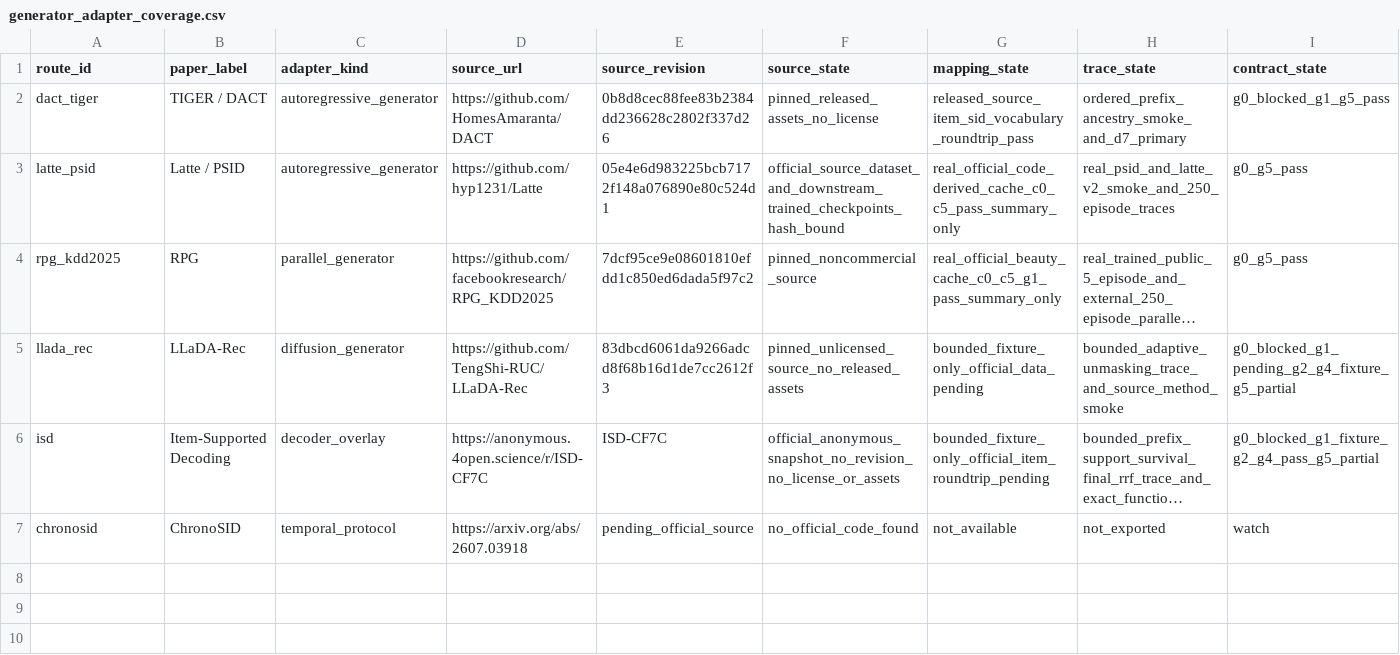
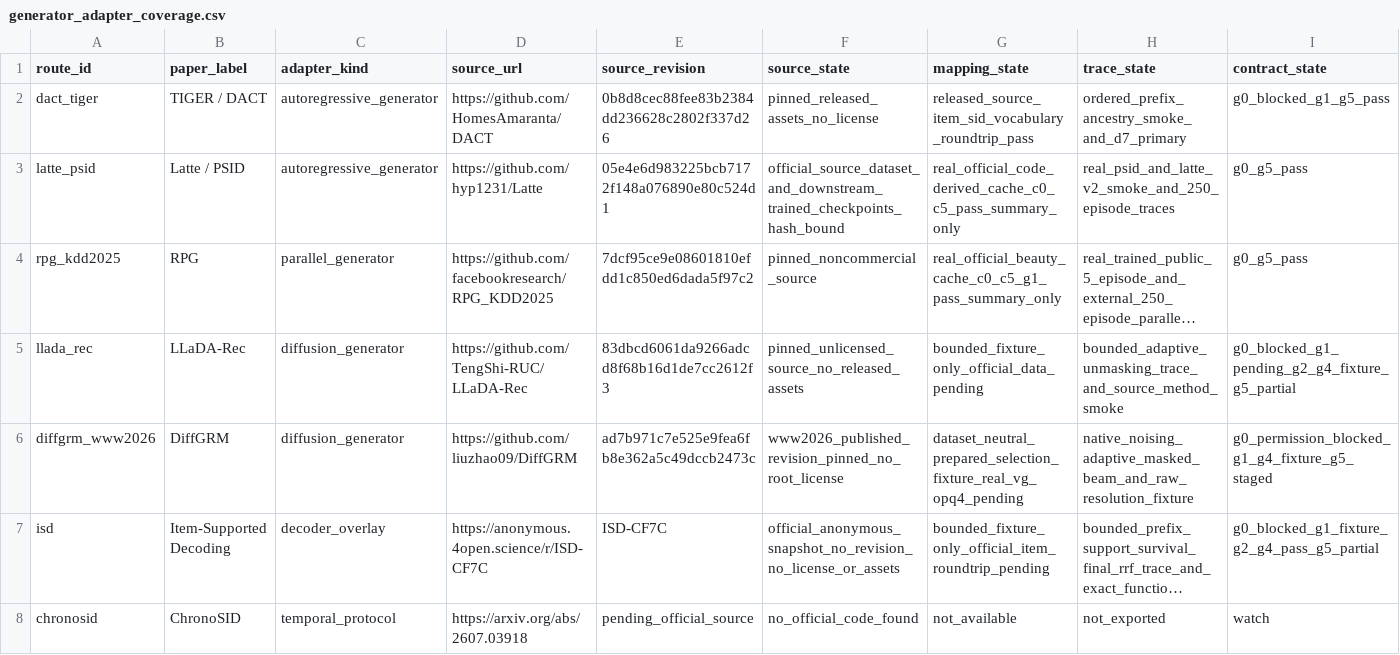
Before and after one commit to jdding/SIDscope, a CSV file: docs/reproducibility/generator_adapter_coverage.csv, drawn as a sheet; only a part is shown; long unchanged cells end in …; rows hold the shown columns only; the diff names each change by its address in the sheet, - before the commit and + after, or states it on an @@ line.

```diff
--- a/docs/reproducibility/generator_adapter_coverage.csv
+++ b/docs/reproducibility/generator_adapter_coverage.csv
+row 6: diffgrm_www2026 | DiffGRM | diffusion_generator | https://github.com/liuzhao09/DiffGRM | ad7b971c7e525e9fea6fb8e362a5c49dccb2473c | www2026_published_revision_pinned_no_root_license | dataset_neutral_prepared_selection_fixture_real_vg_opq4_pending | native_noising_adaptive_masked_beam_and_raw_resolution_fixture | g0_permission_blocked_g1_g4_fixture_g5_staged
```
Also changed, not shown: docs/reproducibility/sidscope_release_candidate_manifest.csv, 22 other files.
